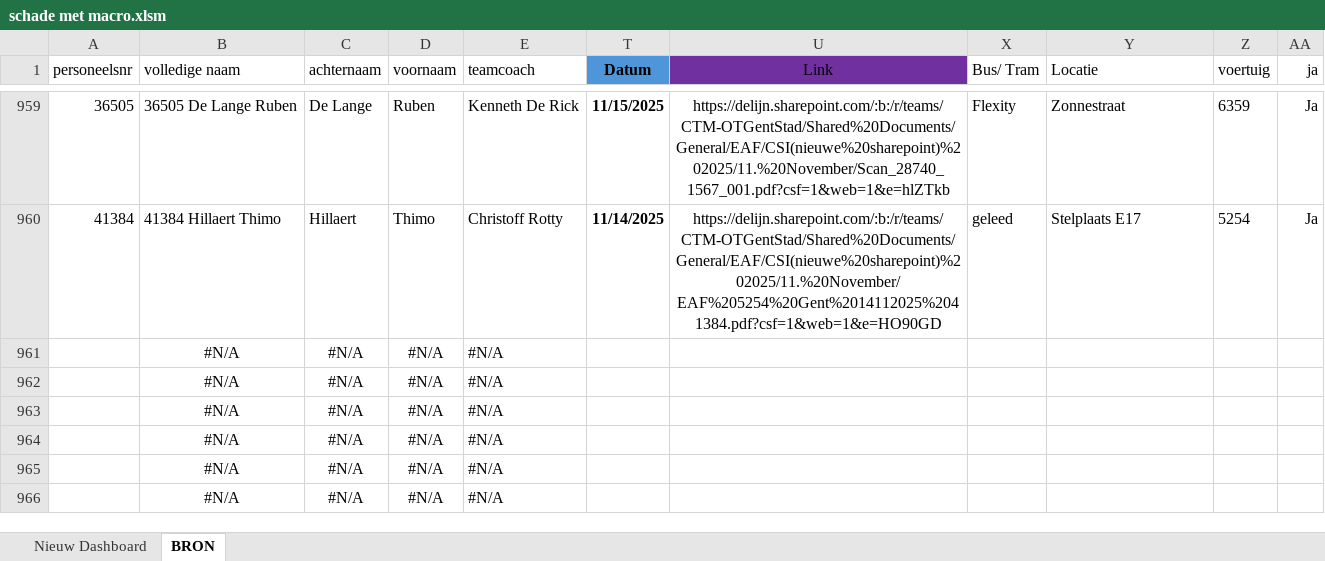
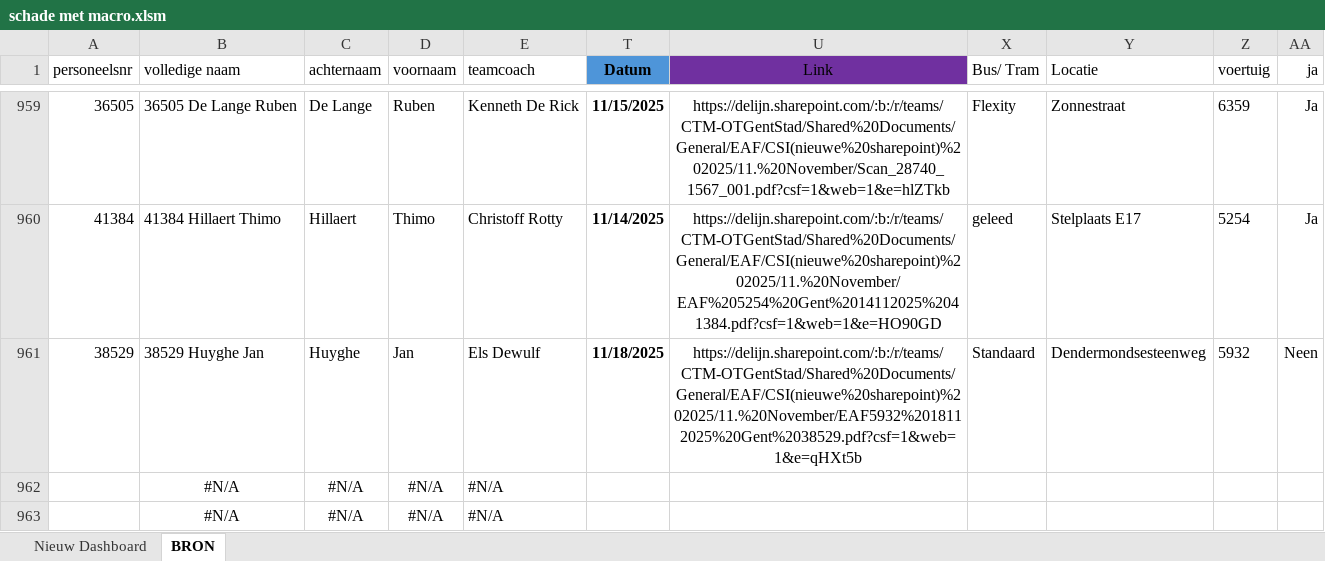
Before and after one commit to Stoffels84/schade, an Excel workbook: schade met macro.xlsm, sheet BRON, drawn as a sheet; only a part is shown, gaps mark what is left out; the shorter side is filled out with more unchanged rows; values as stored, in another font and other column widths than the file's, no borders; charts and pictures and conditional formats and table styles not drawn; removed rows and columns are numbered as before the commit, all else as after; the diff names each change by its address in the sheet, - before the commit and + after, or states it on an @@ line.

Commit message:
auto: update vanuit Teams

```diff
--- a/schade met macro.xlsm (sheet BRON)
+++ b/schade met macro.xlsm (sheet BRON)
-row 961:  | #N/A | #N/A | #N/A | #N/A
+row 961: 38529 | 38529 Huyghe Jan | Huyghe | Jan | Els Dewulf | 11/18/2025 | https://delijn.sharepoint.com/:b:/r/teams/CTM-OTGentStad/Shared%20Documents/General/EAF/CSI(nieuwe%20sharepoint)%202025/11.%20November/EAF5932%2018112025%20Gent%2038529.pdf?csf=1&web=1&e=qHXt5b | Standaard | Dendermondsesteenweg | 5932 | Neen
```
